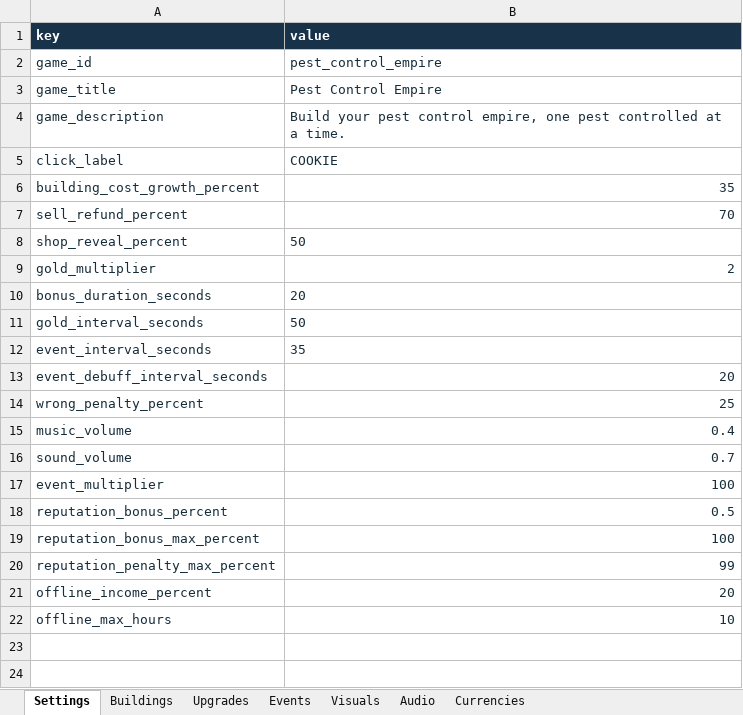
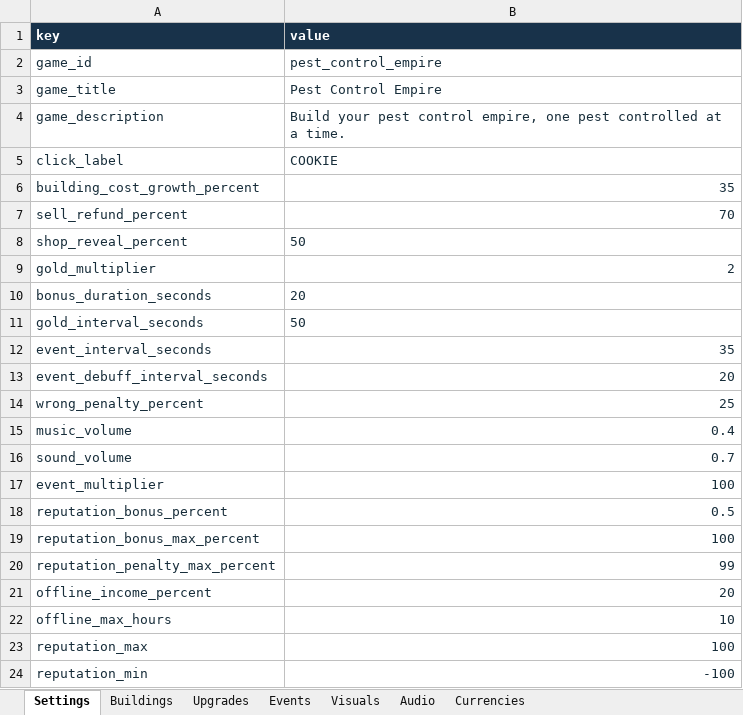
Before and after one commit to AmberTimber/COMP-2165-project-3, an Excel workbook: Pest control empire/Student Content/Clicker Template.xlsx, sheet Settings, drawn as a sheet; values as stored, in another font and other column widths than the file's, no borders; the diff names each change by its address in the sheet, - before the commit and + after, or states it on an @@ line.

```diff
--- a/Pest control empire/Student Content/Clicker Template.xlsx (sheet Settings)
+++ b/Pest control empire/Student Content/Clicker Template.xlsx (sheet Settings)
-B12 alignment: left
+B12 alignment: right
+row 23: reputation_max | 100
+row 24: reputation_min | -100
```
Also changed, not shown: sheet Events, 9 other files.
